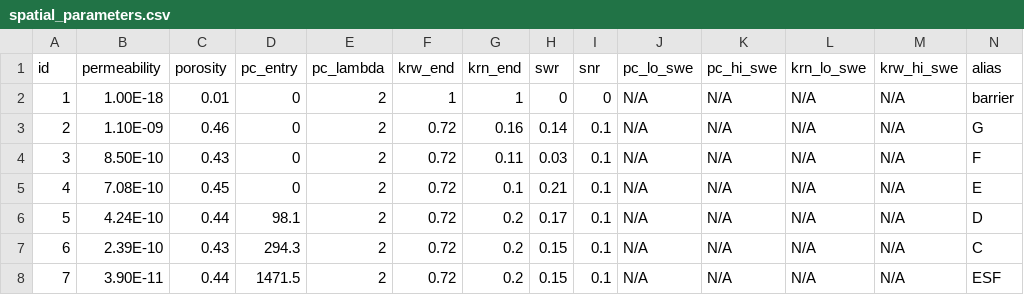
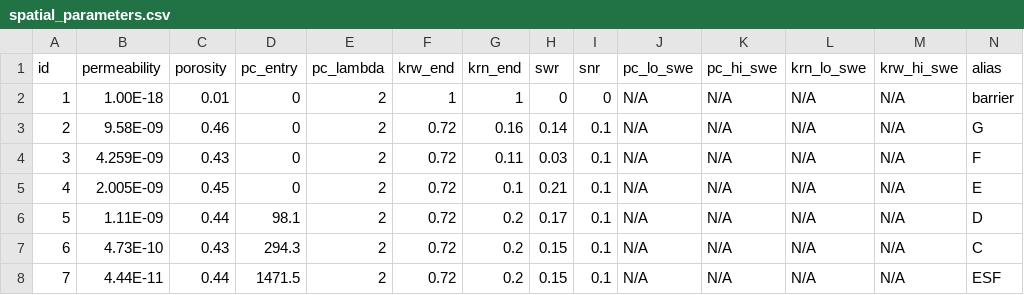
Before and after one commit to fluidflower/austin, a CSV file: spatial_parameters.csv, drawn as a sheet.

Commit message:
Final Submission

```diff
--- a/spatial_parameters.csv
+++ b/spatial_parameters.csv
@@ -2,7 +2,7 @@ id,permeability,porosity,pc_entry,pc_lambda,krw_end,krn_end,swr,snr,pc_lo_swe,pc
 1,1.00E-18,0.01,0,2,1,1,0,0,N/A,N/A,N/A,N/A,barrier
-2,1.10E-09,0.46,0,2,0.72,0.16,0.14,0.1,N/A,N/A,N/A,N/A,G
-3,8.50E-10,0.43,0,2,0.72,0.11,0.03,0.1,N/A,N/A,N/A,N/A,F
-4,7.08E-10,0.45,0,2,0.72,0.1,0.21,0.1,N/A,N/A,N/A,N/A,E
-5,4.24E-10,0.44,98.1,2,0.72,0.2,0.17,0.1,N/A,N/A,N/A,N/A,D
-6,2.39E-10,0.43,294.3,2,0.72,0.2,0.15,0.1,N/A,N/A,N/A,N/A,C
-7,3.90E-11,0.44,1471.5,2,0.72,0.2,0.15,0.1,N/A,N/A,N/A,N/A,ESF
+2,9.58E-09,0.46,0,2,0.72,0.16,0.14,0.1,N/A,N/A,N/A,N/A,G
+3,4.259E-09,0.43,0,2,0.72,0.11,0.03,0.1,N/A,N/A,N/A,N/A,F
+4,2.005E-09,0.45,0,2,0.72,0.1,0.21,0.1,N/A,N/A,N/A,N/A,E
+5,1.11E-09,0.44,98.1,2,0.72,0.2,0.17,0.1,N/A,N/A,N/A,N/A,D
+6,4.73E-10,0.43,294.3,2,0.72,0.2,0.15,0.1,N/A,N/A,N/A,N/A,C
+7,4.44E-11,0.44,1471.5,2,0.72,0.2,0.15,0.1,N/A,N/A,N/A,N/A,ESF
```
